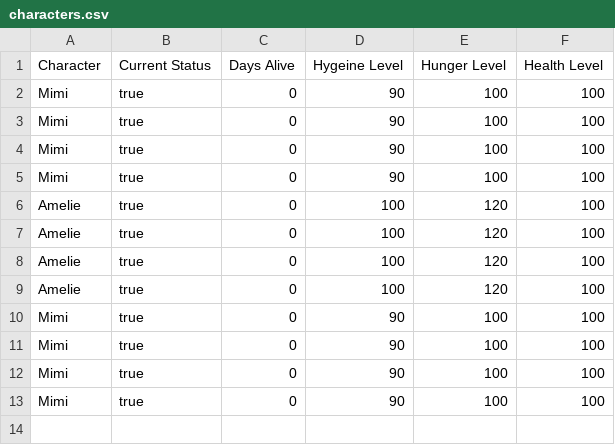
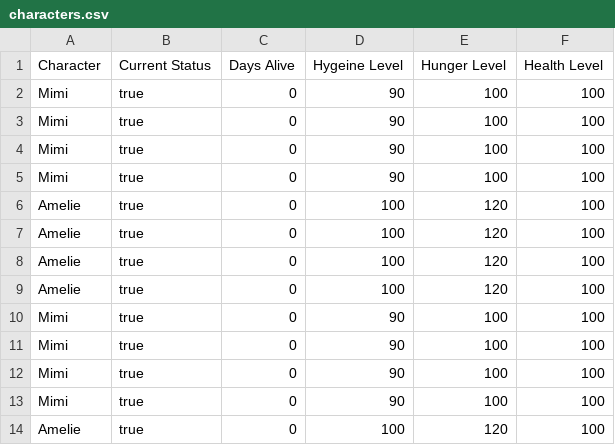
Before and after one commit to nickrago/AnimalCare, a CSV file: AnimalCare/characters.csv, drawn as a sheet.

```diff
--- a/AnimalCare/characters.csv
+++ b/AnimalCare/characters.csv
@@ -13 +13,2 @@ Mimi,true,0,90,100,100,
 Mimi,true,0,90,100,100,
+Amelie,true,0,100,120,100,
```
Also changed, not shown: 1 other file.
